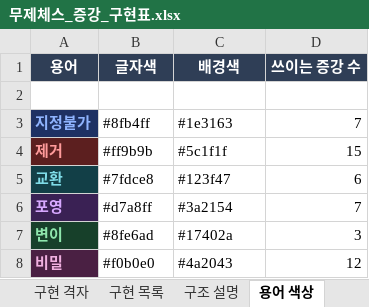
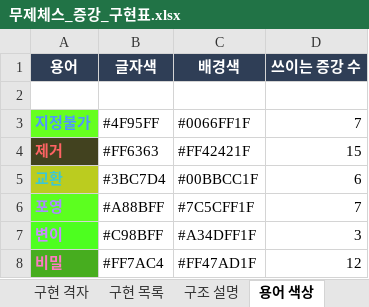
Before and after one commit to Argenviol/20260914_1608, an Excel workbook: docs/무제체스_증강_구현표.xlsx, sheet 용어 색상, drawn as a sheet; values as stored, in another font and other column widths than the file's, no borders; the diff names each change by its address in the sheet, - before the commit and + after, or states it on an @@ line.

```diff
--- a/docs/무제체스_증강_구현표.xlsx (sheet 용어 색상)
+++ b/docs/무제체스_증강_구현표.xlsx (sheet 용어 색상)
@@ A3 fill: #1E3163 → #66FF1F, text colour: #8FB4FF → #4F95FF @@
-B3 (글자색): #8fb4ff
+B3 (글자색): #4F95FF
-C3 (배경색): #1e3163
+C3 (배경색): #0066FF1F
@@ A4 fill: #5C1F1F → #42421F, text colour: #FF9B9B → #FF6363 @@
-B4 (글자색): #ff9b9b
+B4 (글자색): #FF6363
-C4 (배경색): #5c1f1f
+C4 (배경색): #FF42421F
@@ A5 fill: #123F47 → #BBCC1F, text colour: #7FDCE8 → #3BC7D4 @@
-B5 (글자색): #7fdce8
+B5 (글자색): #3BC7D4
-C5 (배경색): #123f47
+C5 (배경색): #00BBCC1F
@@ A6 fill: #3A2154 → #5CFF1F, text colour: #D7A8FF → #A88BFF @@
-B6 (글자색): #d7a8ff
+B6 (글자색): #A88BFF
-C6 (배경색): #3a2154
+C6 (배경색): #7C5CFF1F
@@ A7 fill: #17402A → #4DFF1F, text colour: #8FE6AD → #C98BFF @@
-B7 (글자색): #8fe6ad
+B7 (글자색): #C98BFF
-C7 (배경색): #17402a
+C7 (배경색): #A34DFF1F
@@ A8 fill: #4A2043 → #47AD1F, text colour: #F0B0E0 → #FF7AC4 @@
-B8 (글자색): #f0b0e0
+B8 (글자색): #FF7AC4
-C8 (배경색): #4a2043
+C8 (배경색): #FF47AD1F
```
Also changed, not shown: sheet 구조 설명, sheet 구현 격자, 12 other files.
